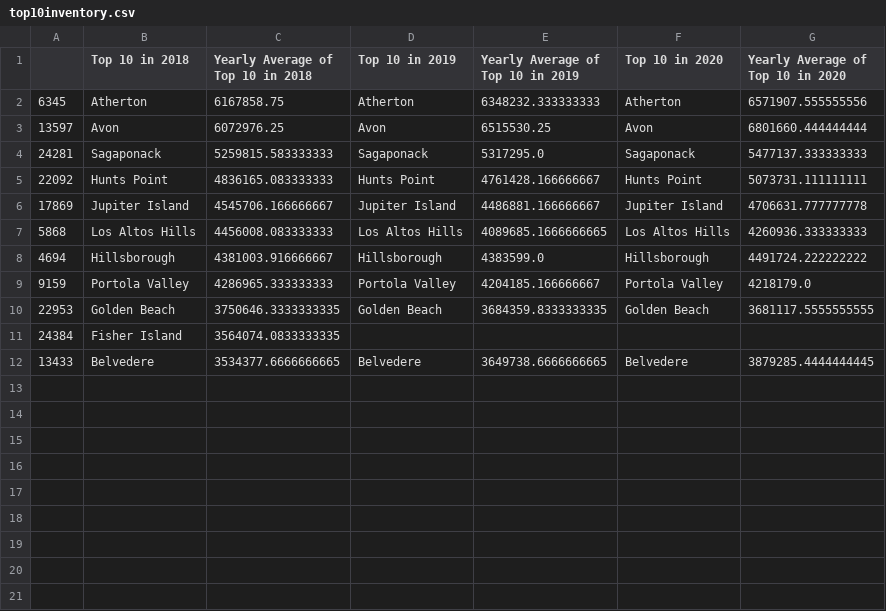
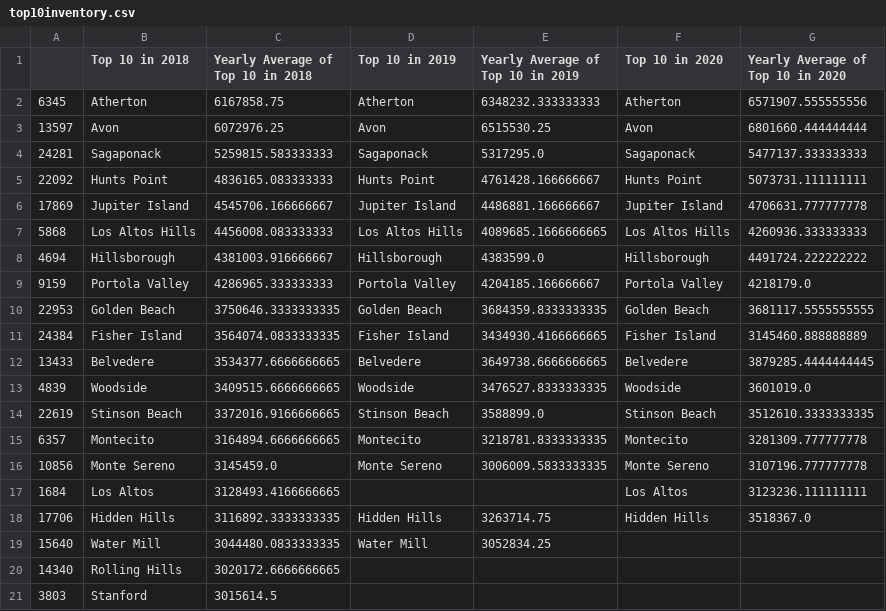
Before and after one commit to stellakk75/HousingMarketCOVID-19Project, a CSV file: QuestionsAnalysis/top10inventory.csv, drawn as a sheet.

```diff
--- a/QuestionsAnalysis/top10inventory.csv
+++ b/QuestionsAnalysis/top10inventory.csv
@@ -10,3 +10,12 @@
 22953,Golden Beach,3750646.3333333335,Golden Beach,3684359.8333333335,Golden Beach,3681117.5555555555
-24384,Fisher Island,3564074.0833333335,,,,
+24384,Fisher Island,3564074.0833333335,Fisher Island,3434930.4166666665,Fisher Island,3145460.888888889
 13433,Belvedere,3534377.6666666665,Belvedere,3649738.6666666665,Belvedere,3879285.4444444445
+4839,Woodside,3409515.6666666665,Woodside,3476527.8333333335,Woodside,3601019.0
+22619,Stinson Beach,3372016.9166666665,Stinson Beach,3588899.0,Stinson Beach,3512610.3333333335
+6357,Montecito,3164894.6666666665,Montecito,3218781.8333333335,Montecito,3281309.777777778
+10856,Monte Sereno,3145459.0,Monte Sereno,3006009.5833333335,Monte Sereno,3107196.777777778
+1684,Los Altos,3128493.4166666665,,,Los Altos,3123236.111111111
+17706,Hidden Hills,3116892.3333333335,Hidden Hills,3263714.75,Hidden Hills,3518367.0
+15640,Water Mill,3044480.0833333335,Water Mill,3052834.25,,
+14340,Rolling Hills,3020172.6666666665,,,,
+3803,Stanford,3015614.5,,,,
```
Also changed, not shown: QuestionsAnalysis/bottom10inventory.csv, 13 other files.
